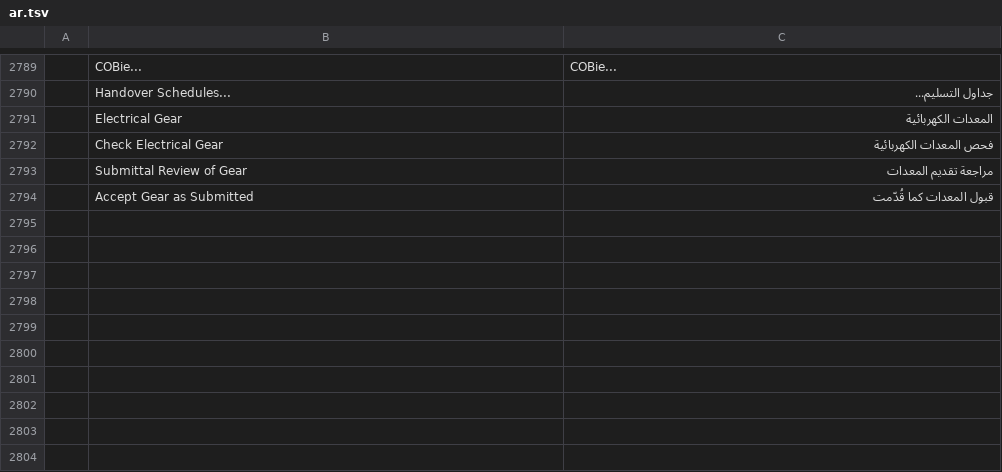
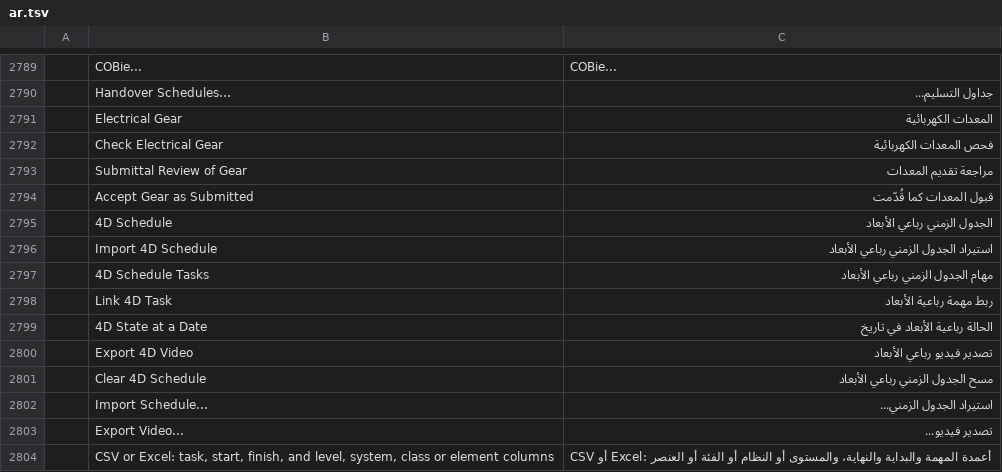
Before and after one commit to AICodeForgedev/cadaddy, a TSV file: crates/ui-egui/src/i18n/ar.tsv, drawn as a sheet; only a part is shown, gaps mark what is left out; the diff covers the shown part only; the diff names each change by its address in the sheet, - before the commit and + after, or states it on an @@ line.

```diff
--- a/crates/ui-egui/src/i18n/ar.tsv
+++ b/crates/ui-egui/src/i18n/ar.tsv
+row 2795:  | 4D Schedule | الجدول الزمني رباعي الأبعاد
+row 2796:  | Import 4D Schedule | استيراد الجدول الزمني رباعي الأبعاد
+row 2797:  | 4D Schedule Tasks | مهام الجدول الزمني رباعي الأبعاد
+row 2798:  | Link 4D Task | ربط مهمة رباعية الأبعاد
+row 2799:  | 4D State at a Date | الحالة رباعية الأبعاد في تاريخ
+row 2800:  | Export 4D Video | تصدير فيديو رباعي الأبعاد
+row 2801:  | Clear 4D Schedule | مسح الجدول الزمني رباعي الأبعاد
+row 2802:  | Import Schedule... | استيراد الجدول الزمني...
+row 2803:  | Export Video... | تصدير فيديو...
+row 2804:  | CSV or Excel: task, start, finish, and level, system, class or element columns | CSV أو Excel: أعمدة المهمة والبداية والنهاية، والمستوى أو النظام أو الفئة أو العنصر
```
Also changed, not shown: 41 added rows elsewhere in this file, crates/ui-egui/src/i18n/de.tsv, crates/ui-egui/src/i18n/es.tsv, 10 other files.
